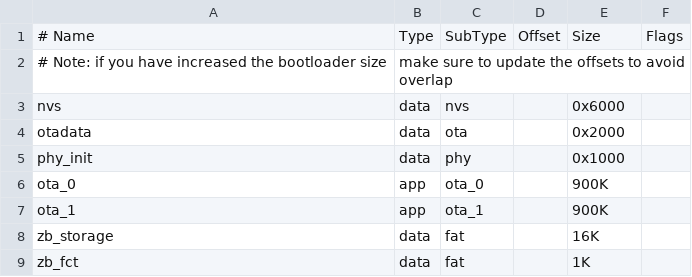
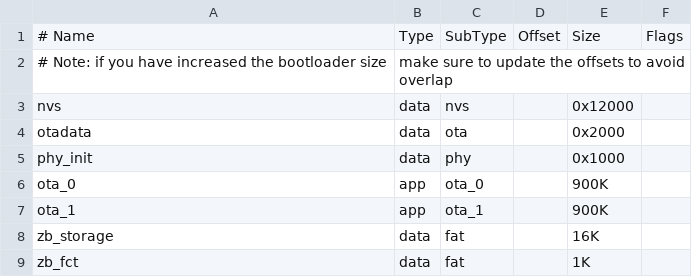
Before and after one commit to cheldonec/ZIGBEE, a CSV file: zb_manager_ncp_h2/partitions.csv, drawn as a sheet.

```diff
--- a/zb_manager_ncp_h2/partitions.csv
+++ b/zb_manager_ncp_h2/partitions.csv
@@ -2,3 +2,3 @@
 # Note: if you have increased the bootloader size, make sure to update the offsets to avoid overlap
-nvs,        data, nvs,      ,        0x6000,
+nvs,        data, nvs,      ,        0x12000,
 otadata,    data, ota,      ,        0x2000,
```
Also changed, not shown: 29 other files.
